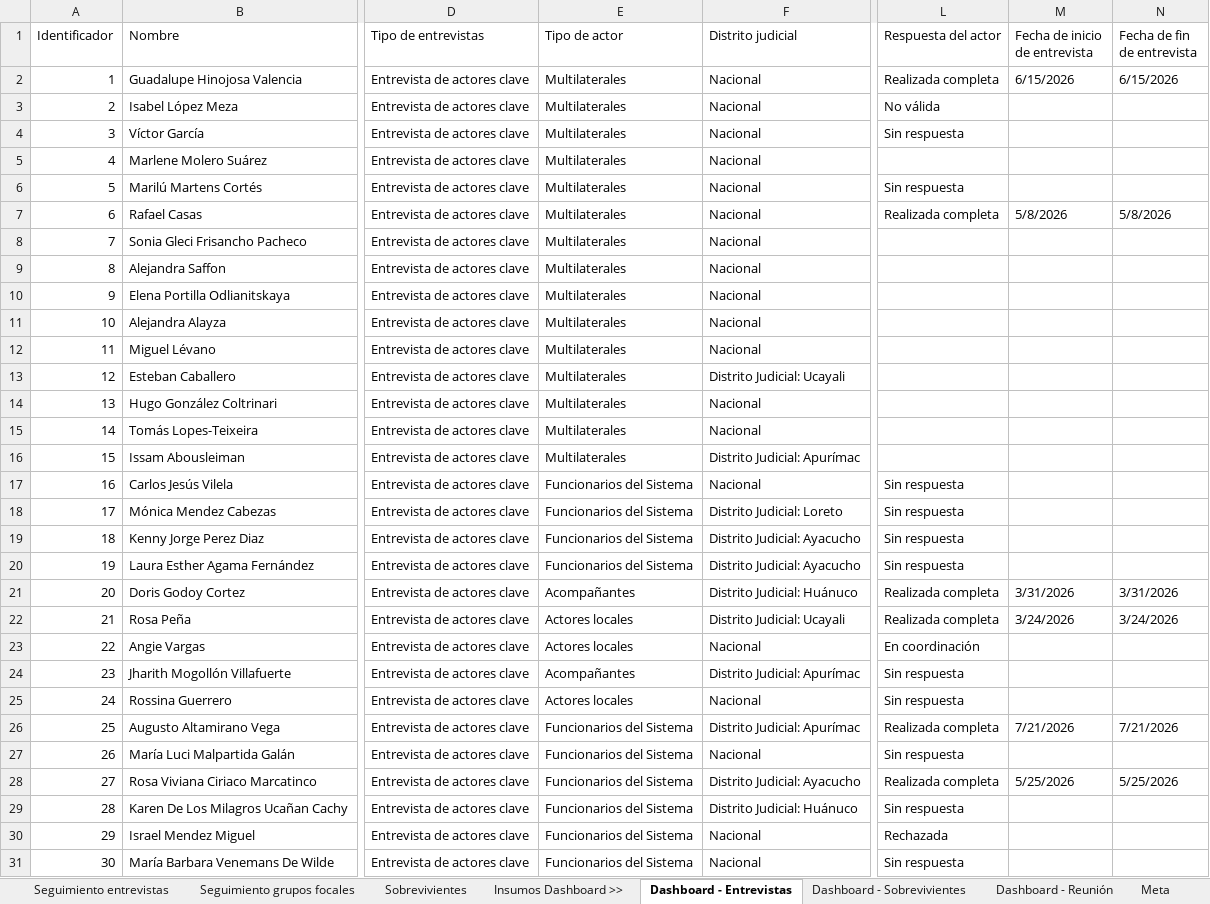
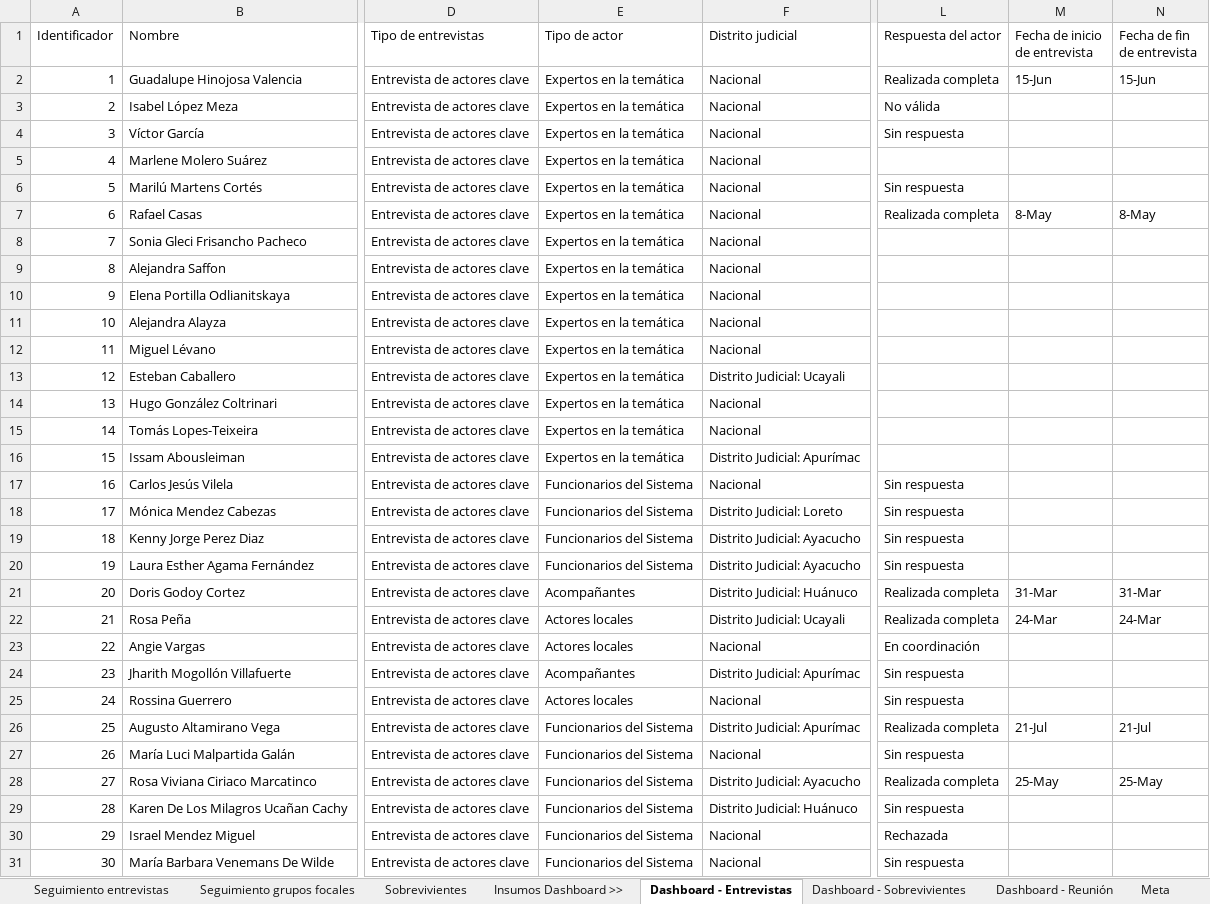
Before and after one commit to apmoncadaa-spec/dashboard-seguimiento-ijm, an Excel workbook: data/APOYO Consultoría - Dashboard - seguimiento piloto cuali.xlsx, sheet Dashboard - Entrevistas, drawn as a sheet; only a part is shown, gaps mark what is left out; values as stored, in another font and other column widths than the file's, no cell formats; the diff covers the shown part only; the diff names each change by its address in the sheet, - before the commit and + after, or states it on an @@ line.

```diff
--- a/data/APOYO Consultoría - Dashboard - seguimiento piloto cuali.xlsx (sheet Dashboard - Entrevistas)
+++ b/data/APOYO Consultoría - Dashboard - seguimiento piloto cuali.xlsx (sheet Dashboard - Entrevistas)
-E2:E16 (Tipo de actor): Multilaterales
+E2:E16 (Tipo de actor): Expertos en la temática
-M2 (Fecha de inicio de entrevista): 6/15/2026
+M2 (Fecha de inicio de entrevista): 15-Jun
-N2 (Fecha de fin de entrevista): 6/15/2026
+N2 (Fecha de fin de entrevista): 15-Jun
-M7 (Fecha de inicio de entrevista): 5/8/2026
+M7 (Fecha de inicio de entrevista): 8-May
-N7 (Fecha de fin de entrevista): 5/8/2026
+N7 (Fecha de fin de entrevista): 8-May
-M21 (Fecha de inicio de entrevista): 3/31/2026
+M21 (Fecha de inicio de entrevista): 31-Mar
-N21 (Fecha de fin de entrevista): 3/31/2026
+N21 (Fecha de fin de entrevista): 31-Mar
-M22 (Fecha de inicio de entrevista): 3/24/2026
+M22 (Fecha de inicio de entrevista): 24-Mar
-N22 (Fecha de fin de entrevista): 3/24/2026
+N22 (Fecha de fin de entrevista): 24-Mar
-M26 (Fecha de inicio de entrevista): 7/21/2026
+M26 (Fecha de inicio de entrevista): 21-Jul
-N26 (Fecha de fin de entrevista): 7/21/2026
+N26 (Fecha de fin de entrevista): 21-Jul
-M28 (Fecha de inicio de entrevista): 5/25/2026
+M28 (Fecha de inicio de entrevista): 25-May
-N28 (Fecha de fin de entrevista): 5/25/2026
+N28 (Fecha de fin de entrevista): 25-May
```
Also changed, not shown: 191 edited cells elsewhere in this sheet, sheet Meta, sheet Dashboard - Reunión, cell formats, 8 other files.
